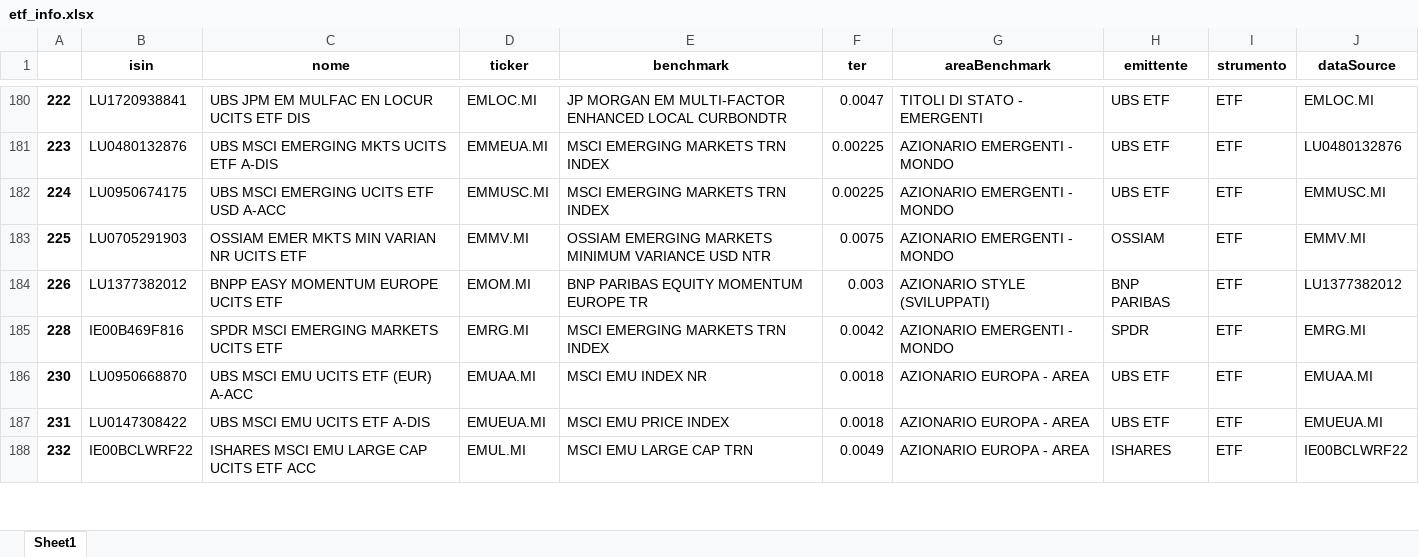
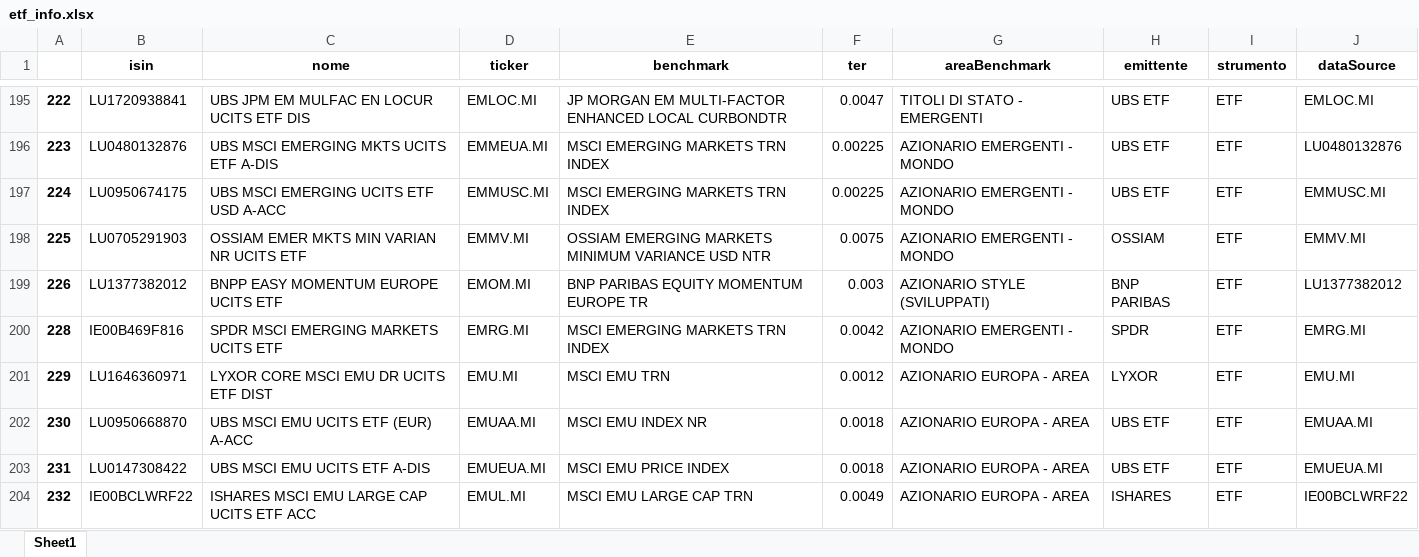
Before and after one commit to zniffur/mytrading, an Excel workbook: etf_info.xlsx, sheet Sheet1, drawn as a sheet; only a part is shown, gaps mark what is left out; values as stored, in another font and other column widths than the file's, no borders; the diff covers the shown part only; the diff names each change by its address in the sheet, - before the commit and + after, or states it on an @@ line.

```diff
--- a/etf_info.xlsx (sheet Sheet1)
+++ b/etf_info.xlsx (sheet Sheet1)
+row 201: 229 | LU1646360971 | LYXOR CORE MSCI EMU DR UCITS ETF DIST | EMU.MI | MSCI EMU TRN | 0.0012 | AZIONARIO EUROPA - AREA | LYXOR | ETF | EMU.MI
```
Also changed, not shown: 60 added rows and 18 edited cells elsewhere in this sheet, etf_info_vol20.xlsx, etf_info_vol20_clean.xlsx, 8 other files.
